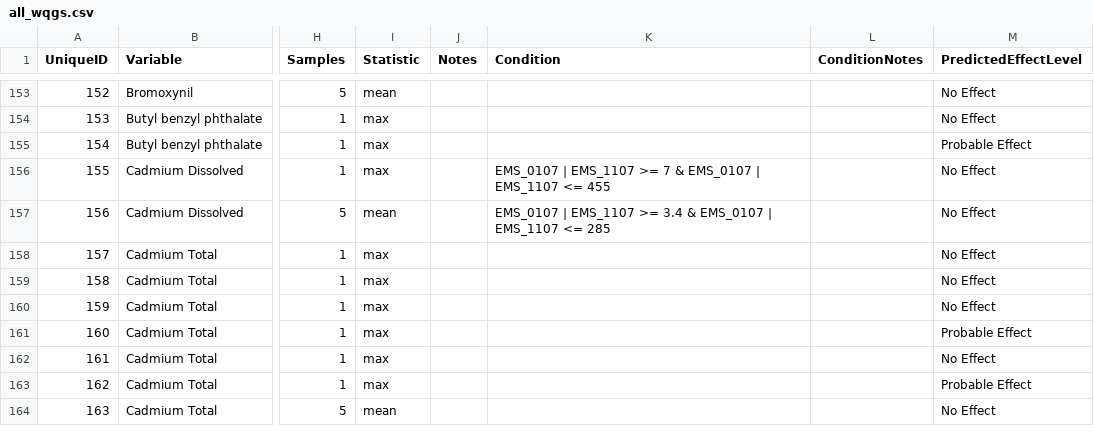
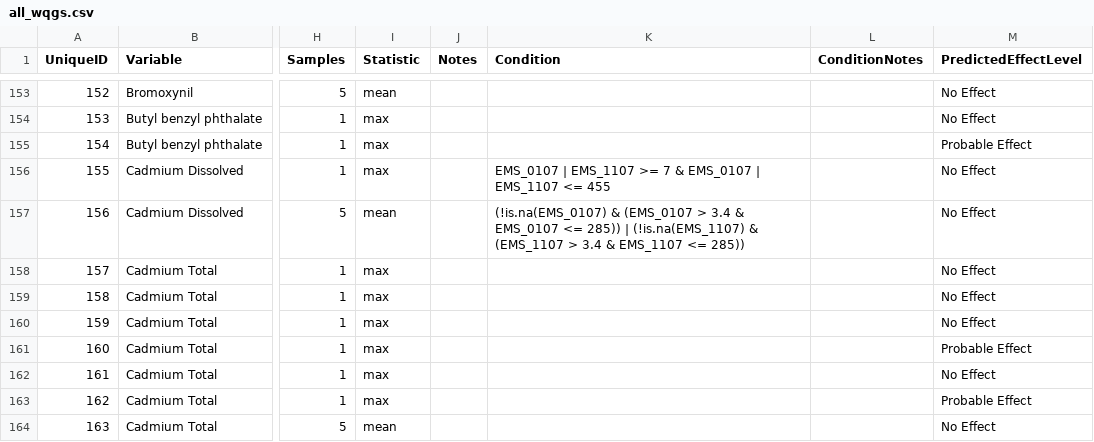
Before and after one commit to bcgov/wqg_data, a CSV file: all_wqgs.csv, drawn as a sheet; only a part is shown, gaps mark what is left out; the diff names each change by its address in the sheet, - before the commit and + after, or states it on an @@ line.

Commit message:
fix Condition R expr

```diff
--- a/all_wqgs.csv
+++ b/all_wqgs.csv
-K157 (Condition): EMS_0107 | EMS_1107 >= 3.4 & EMS_0107 | EMS_1107 <= 285
+K157 (Condition): (!is.na(EMS_0107) & (EMS_0107 > 3.4 & EMS_0107 <= 285)) | (!is.na(EMS_1107) & (EMS_1107 > 3.4 & EMS_1107 <= 285))
```
Also changed, not shown: 2 other files.
